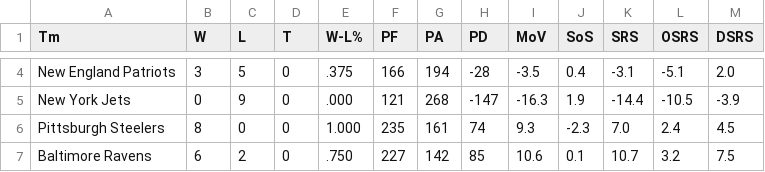
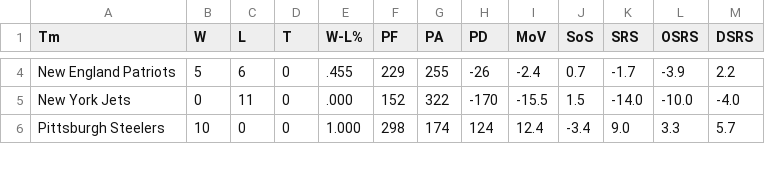
Before and after one commit to topfunky/r-nfl-expected-wins, a CSV file: data/2020/afc.csv, drawn as a sheet; only a part is shown, gaps mark what is left out; removed rows and columns are numbered as before the commit, all else as after; the diff covers the shown part only; the diff names each change by its address in the sheet, - before the commit and + after, or states it on an @@ line.

```diff
--- a/data/2020/afc.csv
+++ b/data/2020/afc.csv
-B4 (W): 3
+B4 (W): 5
-C4 (L): 5
+C4 (L): 6
-E4 (W-L%): .375
+E4 (W-L%): .455
-F4 (PF): 166
+F4 (PF): 229
-G4 (PA): 194
+G4 (PA): 255
-H4 (PD): -28
+H4 (PD): -26
-I4 (MoV): -3.5
+I4 (MoV): -2.4
-J4 (SoS): 0.4
+J4 (SoS): 0.7
-K4 (SRS): -3.1
+K4 (SRS): -1.7
-L4 (OSRS): -5.1
+L4 (OSRS): -3.9
-M4 (DSRS): 2.0
+M4 (DSRS): 2.2
-C5 (L): 9
+C5 (L): 11
-F5 (PF): 121
+F5 (PF): 152
-G5 (PA): 268
+G5 (PA): 322
-H5 (PD): -147
+H5 (PD): -170
-I5 (MoV): -16.3
+I5 (MoV): -15.5
-J5 (SoS): 1.9
+J5 (SoS): 1.5
-K5 (SRS): -14.4
+K5 (SRS): -14.0
-L5 (OSRS): -10.5
+L5 (OSRS): -10.0
-M5 (DSRS): -3.9
+M5 (DSRS): -4.0
-B6 (W): 8
+B6 (W): 10
-F6 (PF): 235
+F6 (PF): 298
-G6 (PA): 161
+G6 (PA): 174
-H6 (PD): 74
+H6 (PD): 124
-I6 (MoV): 9.3
+I6 (MoV): 12.4
-J6 (SoS): -2.3
+J6 (SoS): -3.4
-K6 (SRS): 7.0
+K6 (SRS): 9.0
-L6 (OSRS): 2.4
+L6 (OSRS): 3.3
-M6 (DSRS): 4.5
+M6 (DSRS): 5.7
-row 7: Baltimore Ravens | 6 | 2 | 0 | .750 | 227 | 142 | 85 | 10.6 | 0.1 | 10.7 | 3.2 | 7.5
```
Also changed, not shown: 1 added row and 125 edited cells elsewhere in this file, data/2020/defense.csv, data/2020/nfc.csv, 1 other file.
